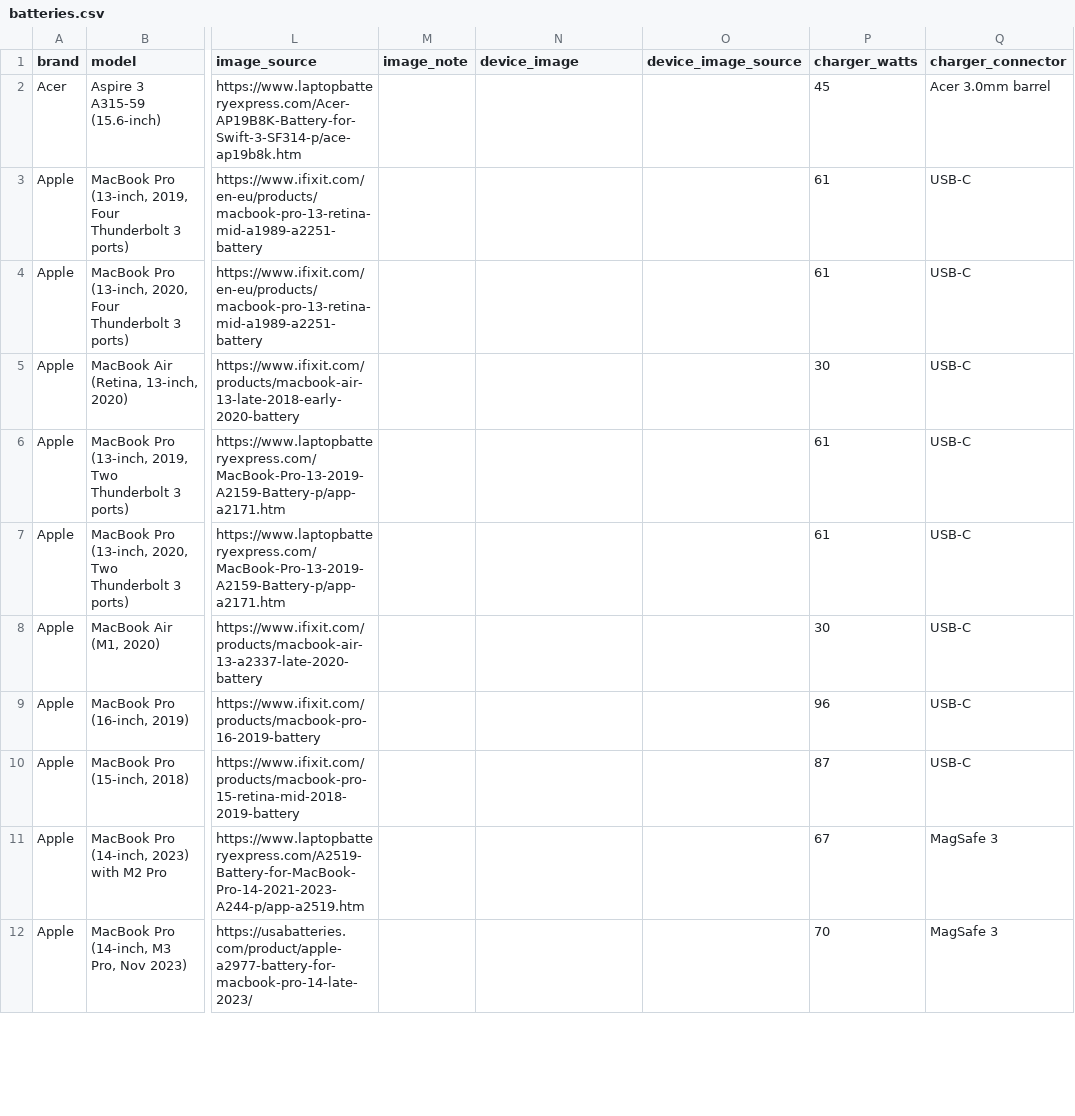
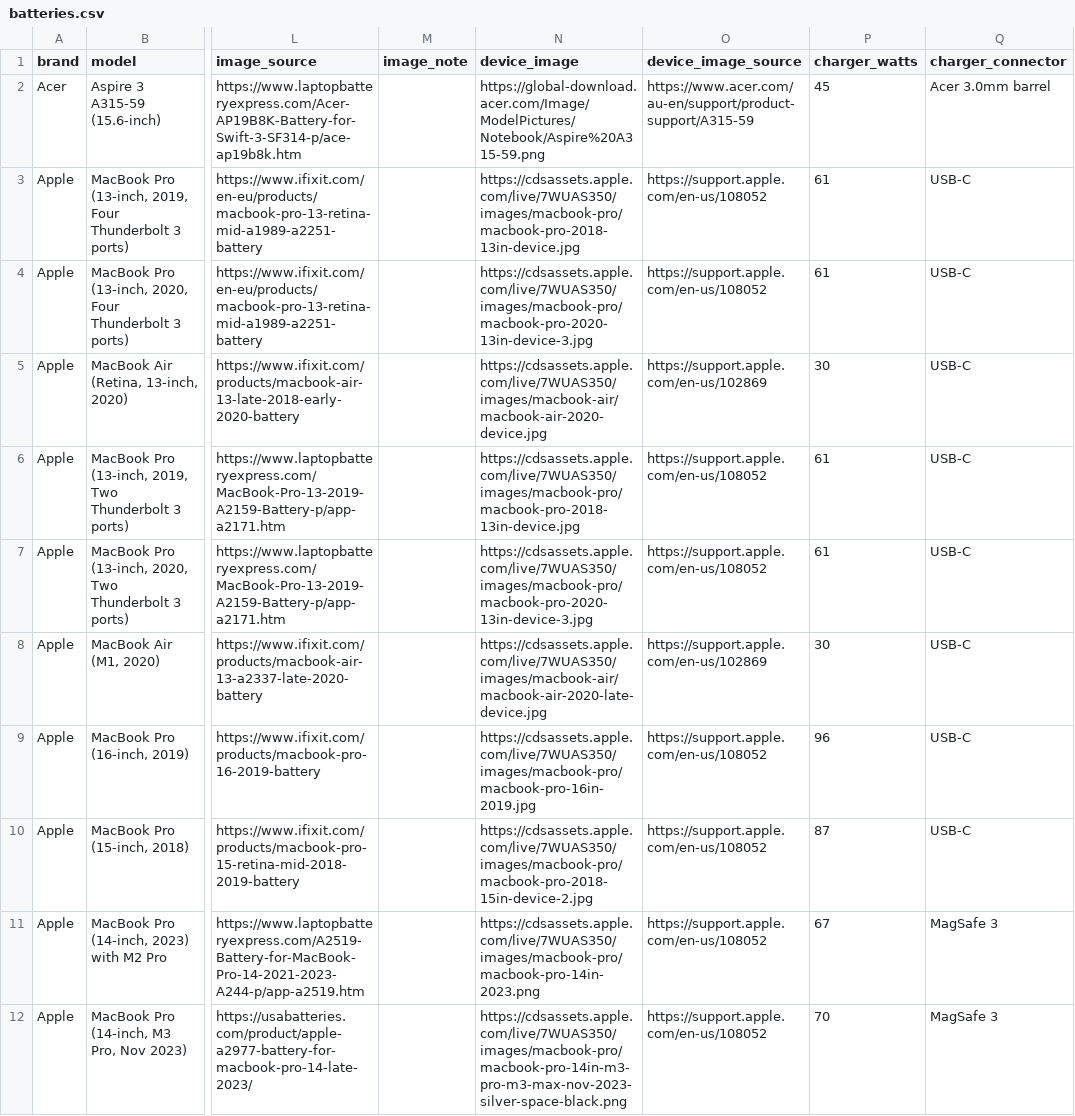
Before and after one commit to skermiebroTech/battery-db, a CSV file: data/batteries.csv, drawn as a sheet; only a part is shown, gaps mark what is left out; the diff covers the shown part only; the diff names each change by its address in the sheet, - before the commit and + after, or states it on an @@ line.

Commit message:
Add more laptop photos and hide the empty photo box
A card with no laptop photo now shows only the battery photo box.

Add maker photos for 36 more laptops: all 19 Apple models, 12 Surface
models, three ASUS models, the Acer Aspire 3 and the MSI Sword 16.
217 of 248 laptops now have a laptop photo.

```diff
--- a/data/batteries.csv
+++ b/data/batteries.csv
-N2 (device_image): (empty)
+N2 (device_image): https://global-download.acer.com/Image/ModelPictures/Notebook/Aspire%20A315-59.png
-O2 (device_image_source): (empty)
+O2 (device_image_source): https://www.acer.com/au-en/support/product-support/A315-59
-N3 (device_image): (empty)
+N3 (device_image): https://cdsassets.apple.com/live/7WUAS350/images/macbook-pro/macbook-pro-2018-13in-device.jpg
-O3:O4 (device_image_source): (empty)
+O3:O4 (device_image_source): https://support.apple.com/en-us/108052
-N4 (device_image): (empty)
+N4 (device_image): https://cdsassets.apple.com/live/7WUAS350/images/macbook-pro/macbook-pro-2020-13in-device-3.jpg
-N5 (device_image): (empty)
+N5 (device_image): https://cdsassets.apple.com/live/7WUAS350/images/macbook-air/macbook-air-2020-device.jpg
-O5 (device_image_source): (empty)
+O5 (device_image_source): https://support.apple.com/en-us/102869
-N6 (device_image): (empty)
+N6 (device_image): https://cdsassets.apple.com/live/7WUAS350/images/macbook-pro/macbook-pro-2018-13in-device.jpg
-O6:O7 (device_image_source): (empty)
+O6:O7 (device_image_source): https://support.apple.com/en-us/108052
-N7 (device_image): (empty)
+N7 (device_image): https://cdsassets.apple.com/live/7WUAS350/images/macbook-pro/macbook-pro-2020-13in-device-3.jpg
-N8 (device_image): (empty)
+N8 (device_image): https://cdsassets.apple.com/live/7WUAS350/images/macbook-air/macbook-air-2020-late-device.jpg
-O8 (device_image_source): (empty)
+O8 (device_image_source): https://support.apple.com/en-us/102869
-N9 (device_image): (empty)
+N9 (device_image): https://cdsassets.apple.com/live/7WUAS350/images/macbook-pro/macbook-pro-16in-2019.jpg
-O9:O12 (device_image_source): (empty)
+O9:O12 (device_image_source): https://support.apple.com/en-us/108052
-N10 (device_image): (empty)
+N10 (device_image): https://cdsassets.apple.com/live/7WUAS350/images/macbook-pro/macbook-pro-2018-15in-device-2.jpg
-N11 (device_image): (empty)
+N11 (device_image): https://cdsassets.apple.com/live/7WUAS350/images/macbook-pro/macbook-pro-14in-2023.png
-N12 (device_image): (empty)
+N12 (device_image): https://cdsassets.apple.com/live/7WUAS350/images/macbook-pro/macbook-pro-14in-m3-pro-m3-max-nov-2023-silver-space-black.png
```
Also changed, not shown: 50 edited cells elsewhere in this file, 3 other files.
